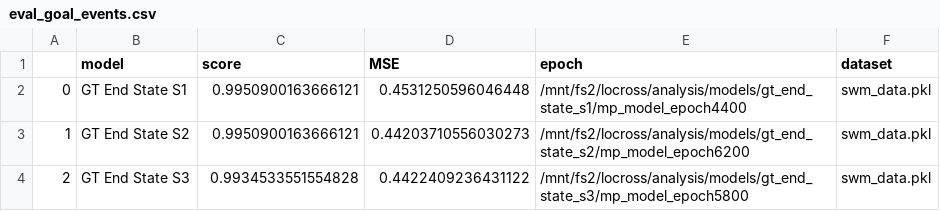
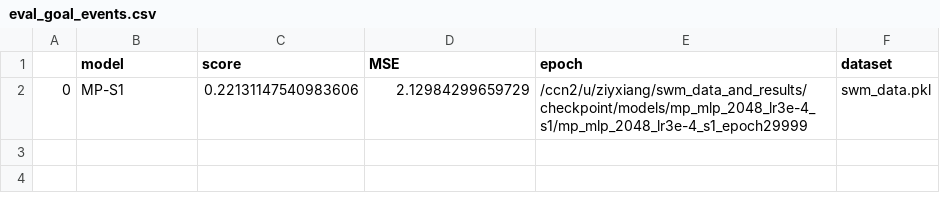
Before and after one commit to locross93/SocialWorldModeling, a CSV file: results/eval_goal_events.csv, drawn as a sheet.

Commit message:
Results 10 more burnin

```diff
--- a/results/eval_goal_events.csv
+++ b/results/eval_goal_events.csv
@@ -1,4 +1,2 @@
 ,model,score,MSE,epoch,dataset
-0,GT End State S1,0.9950900163666121,0.4531250596046448,/mnt/fs2/locross/analysis/models/gt_end_state_s1/mp_model_epoch4400,swm_data.pkl
-1,GT End State S2,0.9950900163666121,0.44203710556030273,/mnt/fs2/locross/analysis/models/gt_end_state_s2/mp_model_epoch6200,swm_data.pkl
-2,GT End State S3,0.9934533551554828,0.4422409236431122,/mnt/fs2/locross/analysis/models/gt_end_state_s3/mp_model_epoch5800,swm_data.pkl
+0,MP-S1,0.22131147540983606,2.12984299659729,/ccn2/u/ziyxiang/swm_data_and_results/checkpoint/models/mp_mlp_2048_lr3e-4_s1/mp_mlp_2048_lr3e-4_s1_epoch29999,swm_data.pkl
```
Also changed, not shown: 5 other files.
